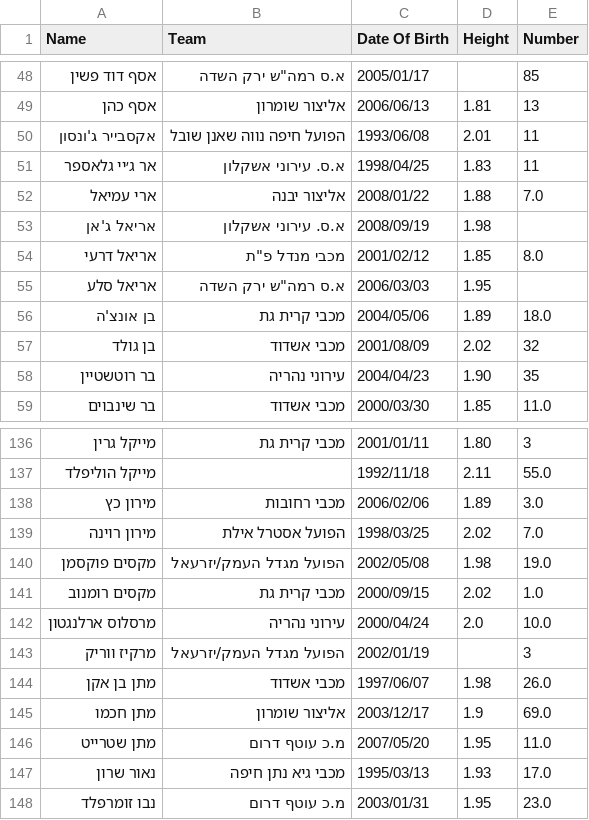
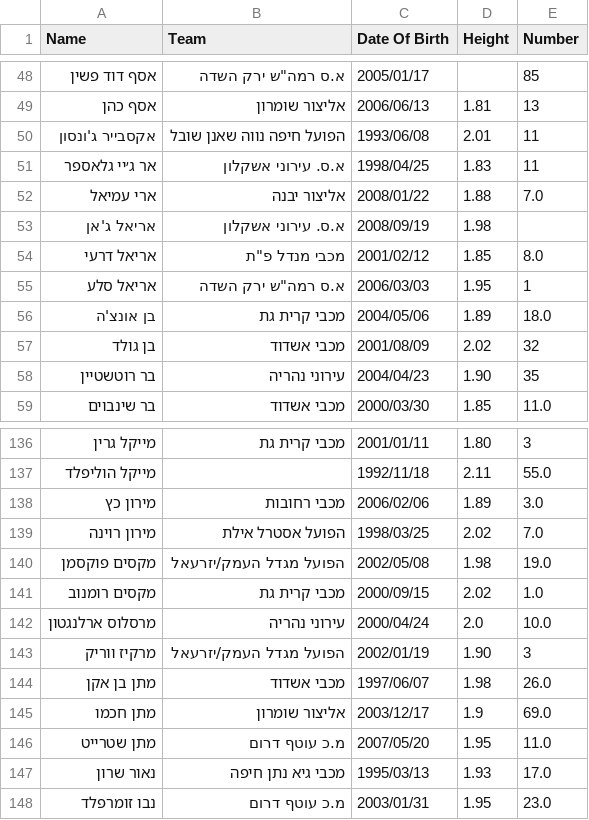
Before and after one commit to navonn3/leumit_db, a CSV file: data/leumit/leumit_player_details.csv, drawn as a sheet; only a part is shown, gaps mark what is left out.

```diff
--- a/data/leumit/leumit_player_details.csv
+++ b/data/leumit/leumit_player_details.csv
@@ -54,3 +54,3 @@
 אריאל דרעי,"מכבי מנדל פ""ת",2001/02/12,1.85,8.0
-אריאל סלע,"א.ס רמה""ש ירק השדה",2006/03/03,1.95,
+אריאל סלע,"א.ס רמה""ש ירק השדה",2006/03/03,1.95,1
 בן אונצ'ה,מכבי קרית גת,2004/05/06,1.89,18.0
@@ -142,3 +142,3 @@
 מרסלוס ארלנגטון,עירוני נהריה,2000/04/24,2.0,10.0
-מרקיז ווריק,הפועל מגדל העמק/יזרעאל,2002/01/19,,3
+מרקיז ווריק,הפועל מגדל העמק/יזרעאל,2002/01/19,1.90,3
 מתן בן אקן,מכבי אשדוד,1997/06/07,1.98,26.0
```
Also changed, not shown: data/leumit/leumit_games/games_schedule.csv, data/leumit/leumit_player_history.csv, 1 other file.
